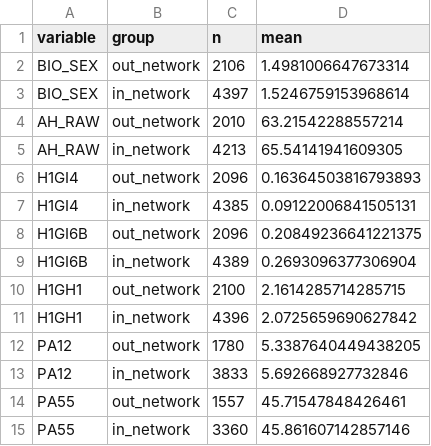
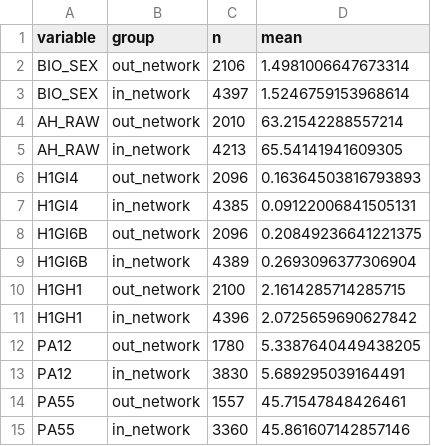
Before and after one commit to beaubeaubeaubeau/Inter-Generational-Causal-Analysis-of-the-AddHealth-Dataset, a CSV file: experiments/cognitive-screening/tables/sensitivity/11_saturated_balance.csv, drawn as a sheet.

```diff
--- a/experiments/cognitive-screening/tables/sensitivity/11_saturated_balance.csv
+++ b/experiments/cognitive-screening/tables/sensitivity/11_saturated_balance.csv
@@ -12,3 +12,3 @@ H1GH1,in_network,4396,2.0725659690627842
 PA12,out_network,1780,5.3387640449438205
-PA12,in_network,3833,5.692668927732846
+PA12,in_network,3830,5.689295039164491
 PA55,out_network,1557,45.71547848426461
```
Also changed, not shown: experiments/cognitive-screening/tables/primary/10_regressions.csv, experiments/cognitive-screening/tables/primary/14_screening_matrix.csv, 25 other files.
